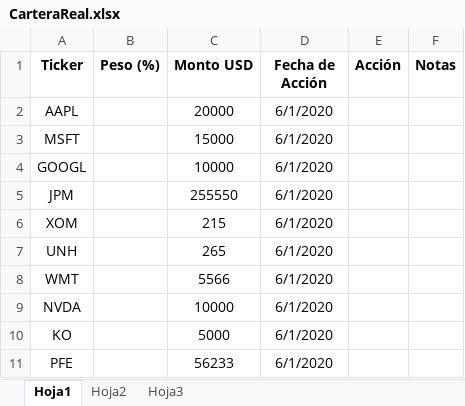
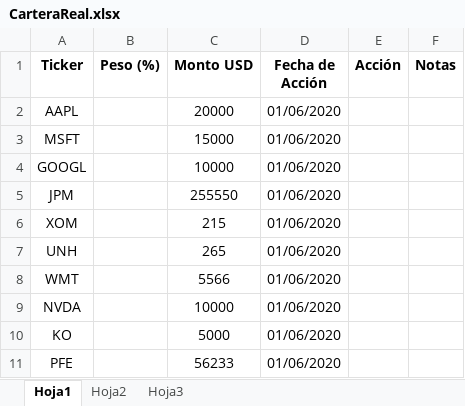
Before and after one commit to leonardoprimero/portafoliojunio, an Excel workbook: nuevo/datosgenerales/Clientes/CarteraReal.xlsx, sheet Hoja1, drawn as a sheet; values as stored, in another font and other column widths than the file's, no borders; the diff names each change by its address in the sheet, - before the commit and + after, or states it on an @@ line.

```diff
--- a/nuevo/datosgenerales/Clientes/CarteraReal.xlsx (sheet Hoja1)
+++ b/nuevo/datosgenerales/Clientes/CarteraReal.xlsx (sheet Hoja1)
-D2:D11 (Fecha de Acción): 6/1/2020
+D2:D11 (Fecha de Acción): 01/06/2020
```
Also changed, not shown: sheet Hoja2, sheet Hoja3, 1 other file.
